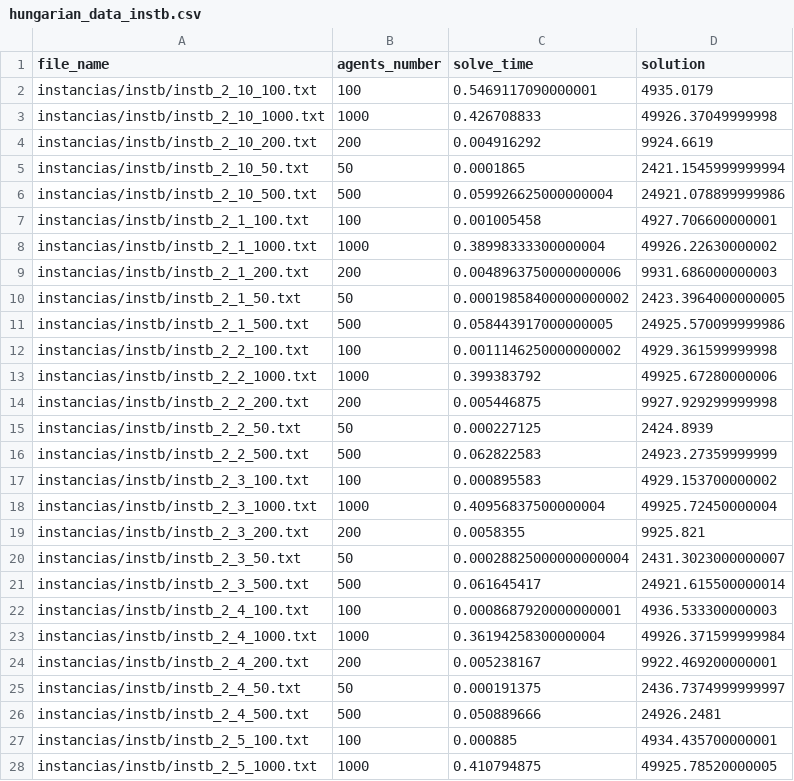
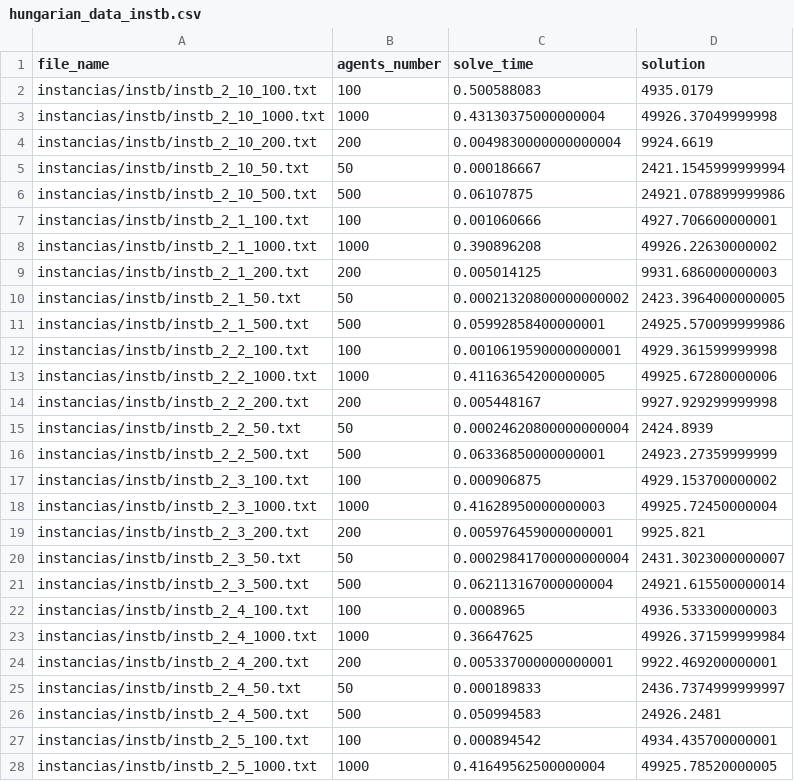
Before and after one commit to matheushw/ProgMat, a CSV file: T1/hungarian_data_instb.csv, drawn as a sheet; only a part is shown; the diff covers the shown part only.

```diff
--- a/T1/hungarian_data_instb.csv
+++ b/T1/hungarian_data_instb.csv
@@ -1,28 +1,28 @@
 file_name,agents_number,solve_time,solution
-instancias/instb/instb_2_10_100.txt,100,0.5469117090000001,4935.0179
-instancias/instb/instb_2_10_1000.txt,1000,0.426708833,49926.37049999998
-instancias/instb/instb_2_10_200.txt,200,0.004916292,9924.6619
-instancias/instb/instb_2_10_50.txt,50,0.0001865,2421.1545999999994
-instancias/instb/instb_2_10_500.txt,500,0.059926625000000004,24921.078899999986
-instancias/instb/instb_2_1_100.txt,100,0.001005458,4927.706600000001
-instancias/instb/instb_2_1_1000.txt,1000,0.38998333300000004,49926.22630000002
-instancias/instb/instb_2_1_200.txt,200,0.0048963750000000006,9931.686000000003
-instancias/instb/instb_2_1_50.txt,50,0.00019858400000000002,2423.3964000000005
-instancias/instb/instb_2_1_500.txt,500,0.058443917000000005,24925.570099999986
-instancias/instb/instb_2_2_100.txt,100,0.0011146250000000002,4929.361599999998
-instancias/instb/instb_2_2_1000.txt,1000,0.399383792,49925.67280000006
-instancias/instb/instb_2_2_200.txt,200,0.005446875,9927.929299999998
-instancias/instb/instb_2_2_50.txt,50,0.000227125,2424.8939
-instancias/instb/instb_2_2_500.txt,500,0.062822583,24923.27359999999
-instancias/instb/instb_2_3_100.txt,100,0.000895583,4929.153700000002
-instancias/instb/instb_2_3_1000.txt,1000,0.40956837500000004,49925.72450000004
-instancias/instb/instb_2_3_200.txt,200,0.0058355,9925.821
-instancias/instb/instb_2_3_50.txt,50,0.00028825000000000004,2431.3023000000007
-instancias/instb/instb_2_3_500.txt,500,0.061645417,24921.615500000014
-instancias/instb/instb_2_4_100.txt,100,0.0008687920000000001,4936.533300000003
-instancias/instb/instb_2_4_1000.txt,1000,0.36194258300000004,49926.371599999984
-instancias/instb/instb_2_4_200.txt,200,0.005238167,9922.469200000001
-instancias/instb/instb_2_4_50.txt,50,0.000191375,2436.7374999999997
-instancias/instb/instb_2_4_500.txt,500,0.050889666,24926.2481
-instancias/instb/instb_2_5_100.txt,100,0.000885,4934.435700000001
-instancias/instb/instb_2_5_1000.txt,1000,0.410794875,49925.78520000005
+instancias/instb/instb_2_10_100.txt,100,0.500588083,4935.0179
+instancias/instb/instb_2_10_1000.txt,1000,0.43130375000000004,49926.37049999998
+instancias/instb/instb_2_10_200.txt,200,0.0049830000000000004,9924.6619
+instancias/instb/instb_2_10_50.txt,50,0.000186667,2421.1545999999994
+instancias/instb/instb_2_10_500.txt,500,0.06107875,24921.078899999986
+instancias/instb/instb_2_1_100.txt,100,0.001060666,4927.706600000001
+instancias/instb/instb_2_1_1000.txt,1000,0.390896208,49926.22630000002
+instancias/instb/instb_2_1_200.txt,200,0.005014125,9931.686000000003
+instancias/instb/instb_2_1_50.txt,50,0.00021320800000000002,2423.3964000000005
+instancias/instb/instb_2_1_500.txt,500,0.05992858400000001,24925.570099999986
+instancias/instb/instb_2_2_100.txt,100,0.0010619590000000001,4929.361599999998
+instancias/instb/instb_2_2_1000.txt,1000,0.41163654200000005,49925.67280000006
+instancias/instb/instb_2_2_200.txt,200,0.005448167,9927.929299999998
+instancias/instb/instb_2_2_50.txt,50,0.00024620800000000004,2424.8939
+instancias/instb/instb_2_2_500.txt,500,0.06336850000000001,24923.27359999999
+instancias/instb/instb_2_3_100.txt,100,0.000906875,4929.153700000002
+instancias/instb/instb_2_3_1000.txt,1000,0.41628950000000003,49925.72450000004
+instancias/instb/instb_2_3_200.txt,200,0.005976459000000001,9925.821
+instancias/instb/instb_2_3_50.txt,50,0.00029841700000000004,2431.3023000000007
+instancias/instb/instb_2_3_500.txt,500,0.062113167000000004,24921.615500000014
+instancias/instb/instb_2_4_100.txt,100,0.0008965,4936.533300000003
+instancias/instb/instb_2_4_1000.txt,1000,0.36647625,49926.371599999984
+instancias/instb/instb_2_4_200.txt,200,0.005337000000000001,9922.469200000001
+instancias/instb/instb_2_4_50.txt,50,0.000189833,2436.7374999999997
+instancias/instb/instb_2_4_500.txt,500,0.050994583,24926.2481
+instancias/instb/instb_2_5_100.txt,100,0.000894542,4934.435700000001
+instancias/instb/instb_2_5_1000.txt,1000,0.41649562500000004,49925.78520000005
```
Also changed, not shown: 73 edited cells elsewhere in this file, T1/cbc_data_insta.csv, T1/cbc_data_instb.csv, 17 other files.
